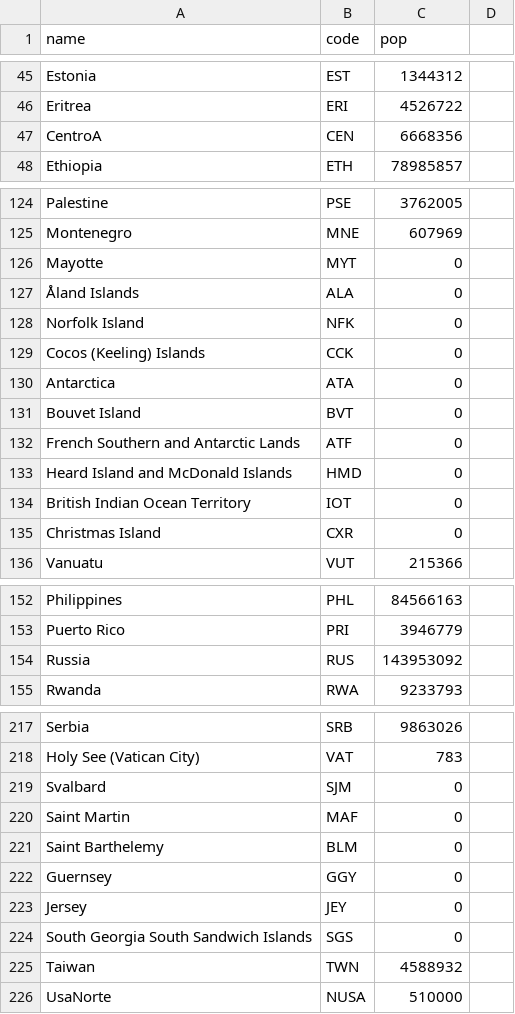
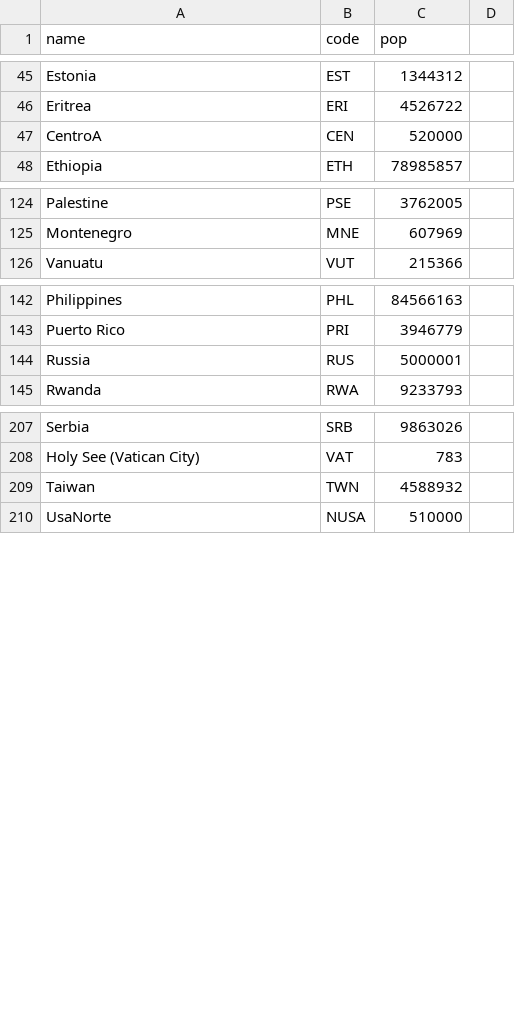
Before and after one commit to Godzilla039/MiPrimeGit, a CSV file: sexoo.csv, drawn as a sheet; only a part is shown, gaps mark what is left out.

Commit message:
Update sexoo.csv

```diff
--- a/sexoo.csv
+++ b/sexoo.csv
@@ -46,3 +46,3 @@ Estonia,EST,1344312
 Eritrea,ERI,4526722
-CentroA,CEN,6668356
+CentroA,CEN,520000
 Ethiopia,ETH,78985857
@@ -125,12 +125,2 @@ Palestine,PSE,3762005
 Montenegro,MNE,607969
-Mayotte,MYT,0
-Åland Islands,ALA,0
-Norfolk Island,NFK,0
-Cocos (Keeling) Islands,CCK,0
-Antarctica,ATA,0
-Bouvet Island,BVT,0
-French Southern and Antarctic Lands,ATF,0
-Heard Island and McDonald Islands,HMD,0
-British Indian Ocean Territory,IOT,0
-Christmas Island,CXR,0
 Vanuatu,VUT,215366
@@ -153,3 +143,3 @@ Philippines,PHL,84566163
 Puerto Rico,PRI,3946779
-Russia,RUS,143953092
+Russia,RUS,5000001
 Rwanda,RWA,9233793
@@ -218,8 +208,2 @@ Serbia,SRB,9863026
 Holy See (Vatican City),VAT,783
-Svalbard,SJM,0
-Saint Martin,MAF,0
-Saint Barthelemy,BLM,0
-Guernsey,GGY,0
-Jersey,JEY,0
-South Georgia South Sandwich Islands,SGS,0
 Taiwan,TWN,4588932
```
